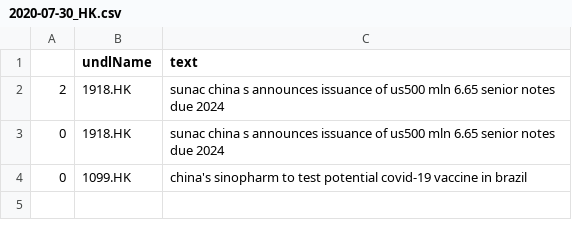
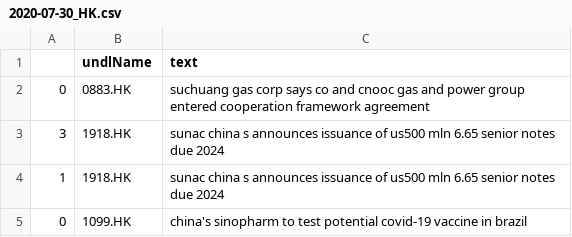
Before and after one commit to hoichunlaw/EventDriven, a CSV file: result/2020-07-30_HK.csv, drawn as a sheet.

```diff
--- a/result/2020-07-30_HK.csv
+++ b/result/2020-07-30_HK.csv
@@ -1,4 +1,5 @@
 ,undlName,text
-2,1918.HK,sunac china s announces issuance of us500 mln 6.65 senior notes due 2024
-0,1918.HK,sunac china s  announces issuance of us500 mln 6.65 senior notes due 2024
+0,0883.HK,suchuang gas corp says co and cnooc gas and power group entered cooperation framework agreement
+3,1918.HK,sunac china s announces issuance of us500 mln 6.65 senior notes due 2024
+1,1918.HK,sunac china s  announces issuance of us500 mln 6.65 senior notes due 2024
 0,1099.HK,china's sinopharm to test potential covid-19 vaccine in brazil
```
Also changed, not shown: result/2020-07-30_AX.csv, result/2020-07-30_SI.csv.
